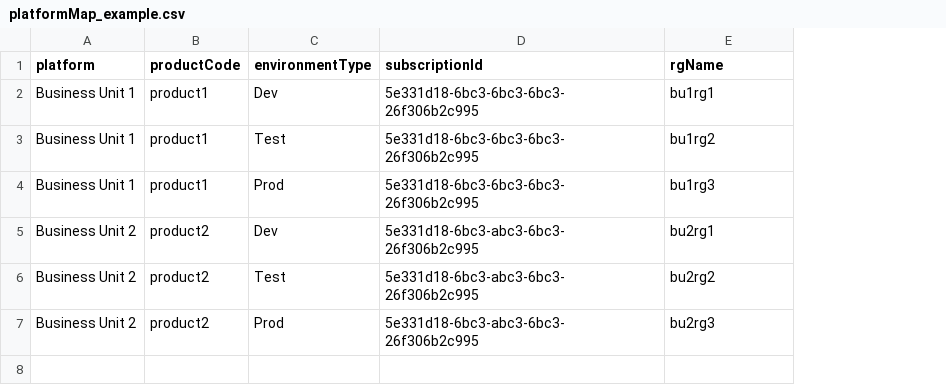
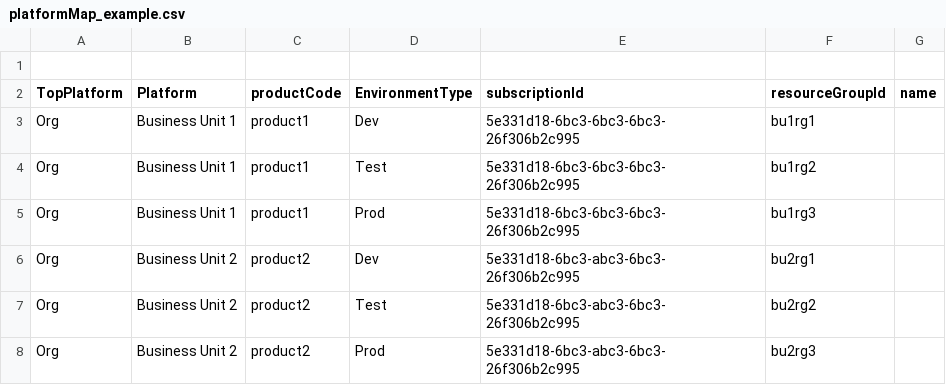
Before and after one commit to sandeep-majumdar/azureBilling, a CSV file: lookups/platformMap_example.csv, drawn as a sheet; addresses are those after the commit; the diff names each change by its address in the sheet, - before the commit and + after, or states it on an @@ line.

```diff
--- a/lookups/platformMap_example.csv
+++ b/lookups/platformMap_example.csv
+column A (TopPlatform), rows 3-8: all Org
+column G (name), empty
+row 1: (empty)
-B2: platform
+B2: Platform
-D2: environmentType
+D2: EnvironmentType
-F2: rgName
+F2: resourceGroupId
```
Also changed, not shown: 3 other files.
